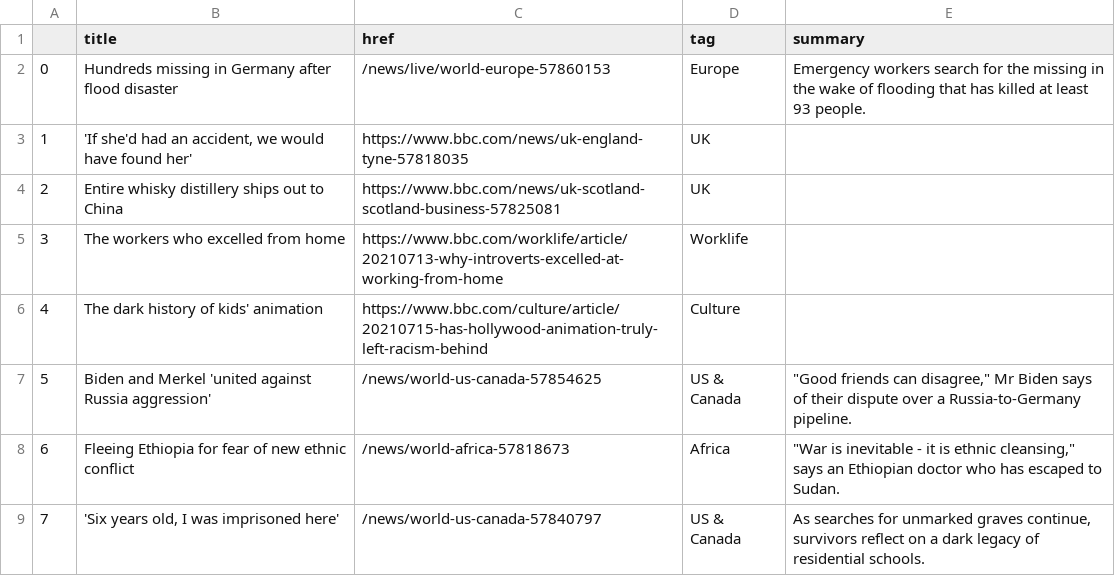
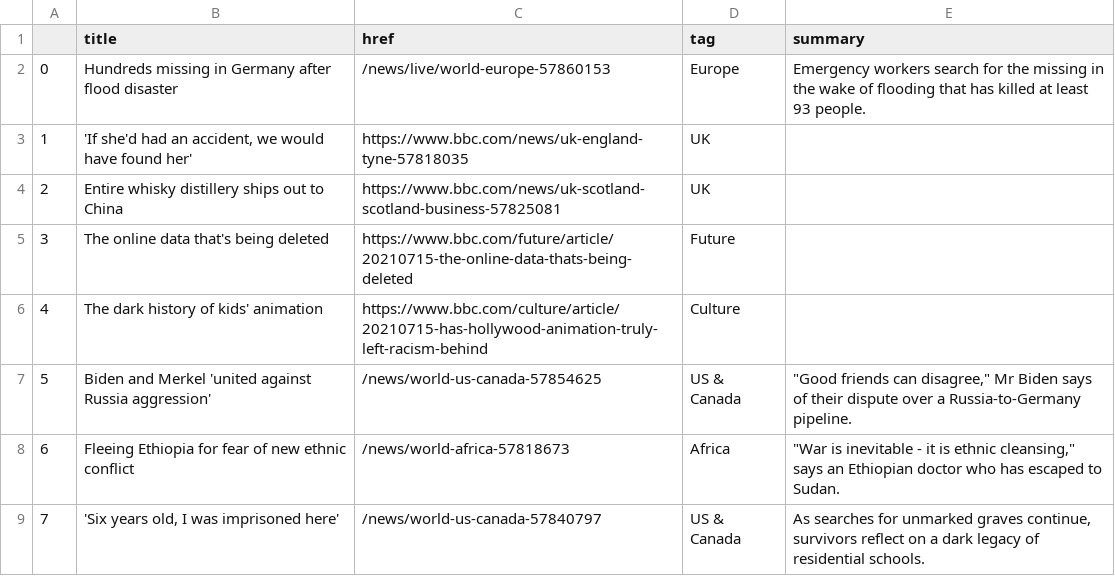
Before and after one commit to bujanowski/automated-scraper, a CSV file: bbc-headlines.csv, drawn as a sheet; only a part is shown; the diff covers the shown part only.

```diff
--- a/bbc-headlines.csv
+++ b/bbc-headlines.csv
@@ -4,3 +4,3 @@
 2,Entire whisky distillery ships out to China,https://www.bbc.com/news/uk-scotland-scotland-business-57825081,UK,
-3,The workers who excelled from home,https://www.bbc.com/worklife/article/20210713-why-introverts-excelled-at-working-from-home,Worklife,
+3,The online data that's being deleted,https://www.bbc.com/future/article/20210715-the-online-data-thats-being-deleted,Future,
 4,The dark history of kids' animation,https://www.bbc.com/culture/article/20210715-has-hollywood-animation-truly-left-racism-behind,Culture,
```
Also changed, not shown: 17 edited cells elsewhere in this file.
